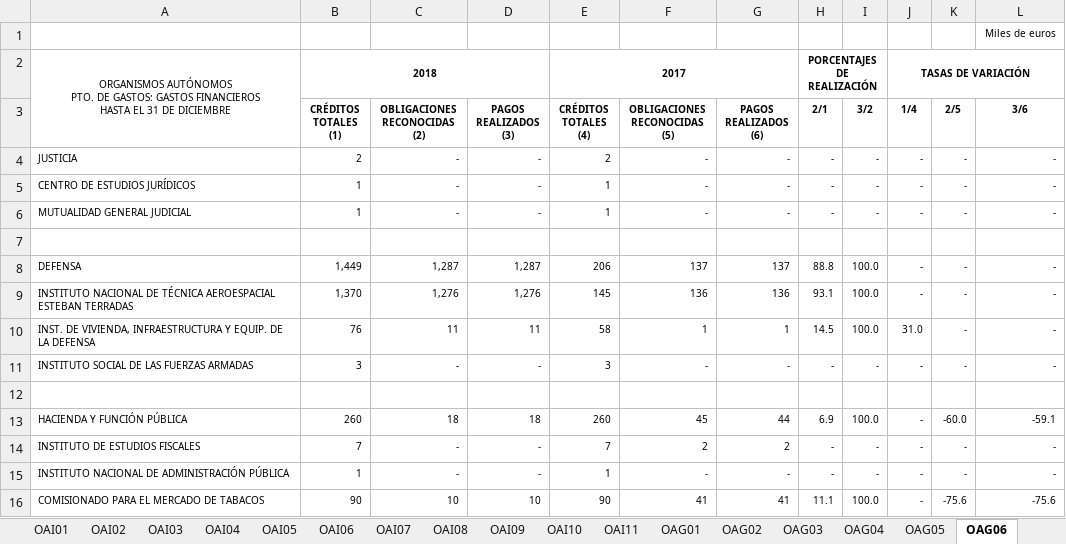
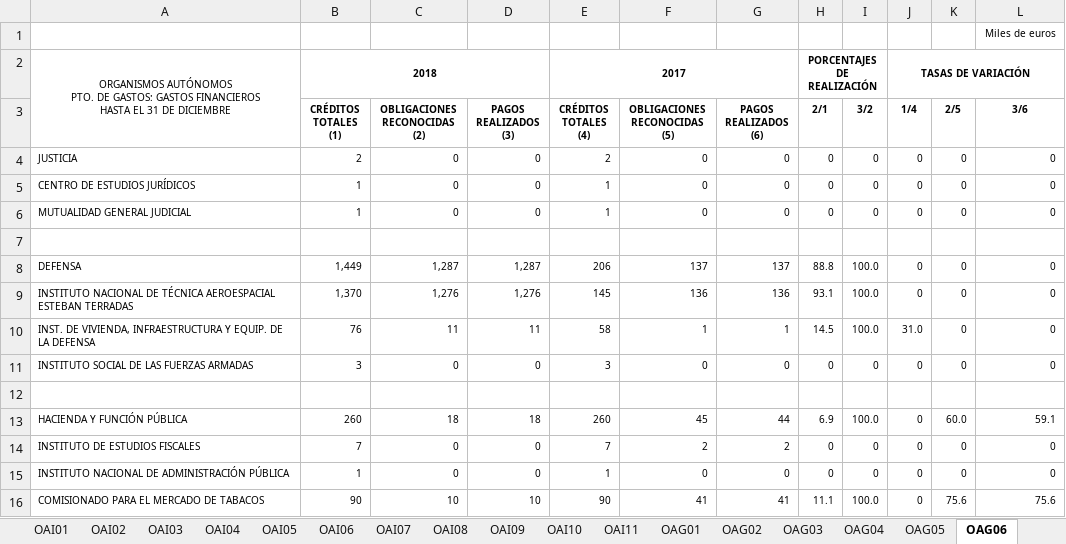
Before and after one commit to PedroVelez/DatosEjecucionOPIs, an Excel workbook: 2018/ORGANISMOS DICIEMBRE 2018.xlsx, sheet OAG06, drawn as a sheet; only a part is shown; values as stored, in another font and other column widths than the file's, no borders; the diff covers the shown part only; the diff names each change by its address in the sheet, - before the commit and + after, or states it on an @@ line.

```diff
--- a/2018/ORGANISMOS DICIEMBRE 2018.xlsx (sheet OAG06)
+++ b/2018/ORGANISMOS DICIEMBRE 2018.xlsx (sheet OAG06)
-C4:C6 (OBLIGACIONES RECONOCIDAS (2)): -
+C4:C6 (OBLIGACIONES RECONOCIDAS (2)): 0
-D4:D6 (PAGOS REALIZADOS (3)): -
+D4:D6 (PAGOS REALIZADOS (3)): 0
-F4:F6 (OBLIGACIONES RECONOCIDAS (5)): -
+F4:F6 (OBLIGACIONES RECONOCIDAS (5)): 0
-G4:G6 (PAGOS REALIZADOS (6)): -
+G4:G6 (PAGOS REALIZADOS (6)): 0
-H4:H6 (2/1): -
+H4:H6 (2/1): 0
-I4:I6 (3/2): -
+I4:I6 (3/2): 0
-J4:J6 (1/4): -
+J4:J6 (1/4): 0
-K4:K6 (2/5): -
+K4:K6 (2/5): 0
-L4:L6 (3/6): -
+L4:L6 (3/6): 0
-J8:J9 (1/4): -
+J8:J9 (1/4): 0
-K8:K11 (2/5): -
+K8:K11 (2/5): 0
-L8:L11 (3/6): -
+L8:L11 (3/6): 0
-C11 (OBLIGACIONES RECONOCIDAS (2)): -
+C11 (OBLIGACIONES RECONOCIDAS (2)): 0
-D11 (PAGOS REALIZADOS (3)): -
+D11 (PAGOS REALIZADOS (3)): 0
-F11 (OBLIGACIONES RECONOCIDAS (5)): -
+F11 (OBLIGACIONES RECONOCIDAS (5)): 0
-G11 (PAGOS REALIZADOS (6)): -
+G11 (PAGOS REALIZADOS (6)): 0
-H11 (2/1): -
+H11 (2/1): 0
-I11 (3/2): -
+I11 (3/2): 0
-J11 (1/4): -
+J11 (1/4): 0
-J13:J16 (1/4): -
+J13:J16 (1/4): 0
-K13 (2/5): -60.0
+K13 (2/5): 60.0
-L13 (3/6): -59.1
+L13 (3/6): 59.1
-C14:C15 (OBLIGACIONES RECONOCIDAS (2)): -
+C14:C15 (OBLIGACIONES RECONOCIDAS (2)): 0
-D14:D15 (PAGOS REALIZADOS (3)): -
+D14:D15 (PAGOS REALIZADOS (3)): 0
-H14:H15 (2/1): -
+H14:H15 (2/1): 0
-I14:I15 (3/2): -
+I14:I15 (3/2): 0
-K14:K15 (2/5): -
+K14:K15 (2/5): 0
-L14:L15 (3/6): -
+L14:L15 (3/6): 0
-F15 (OBLIGACIONES RECONOCIDAS (5)): -
+F15 (OBLIGACIONES RECONOCIDAS (5)): 0
-G15 (PAGOS REALIZADOS (6)): -
+G15 (PAGOS REALIZADOS (6)): 0
-K16 (2/5): -75.6
+K16 (2/5): 75.6
-L16 (3/6): -75.6
+L16 (3/6): 75.6
```
Also changed, not shown: 320 edited cells elsewhere in this sheet, sheet OAI11, sheet OAI04, sheet OAG11, sheet OAI08, sheet OAG09, sheet OAI07, 37 more sheets, 2014/ORGANISMOS DICIEMBRE 2014.xlsx, 2015/ORGANISMOS DICIEMBRE 2015.xlsx, 9 other files.
